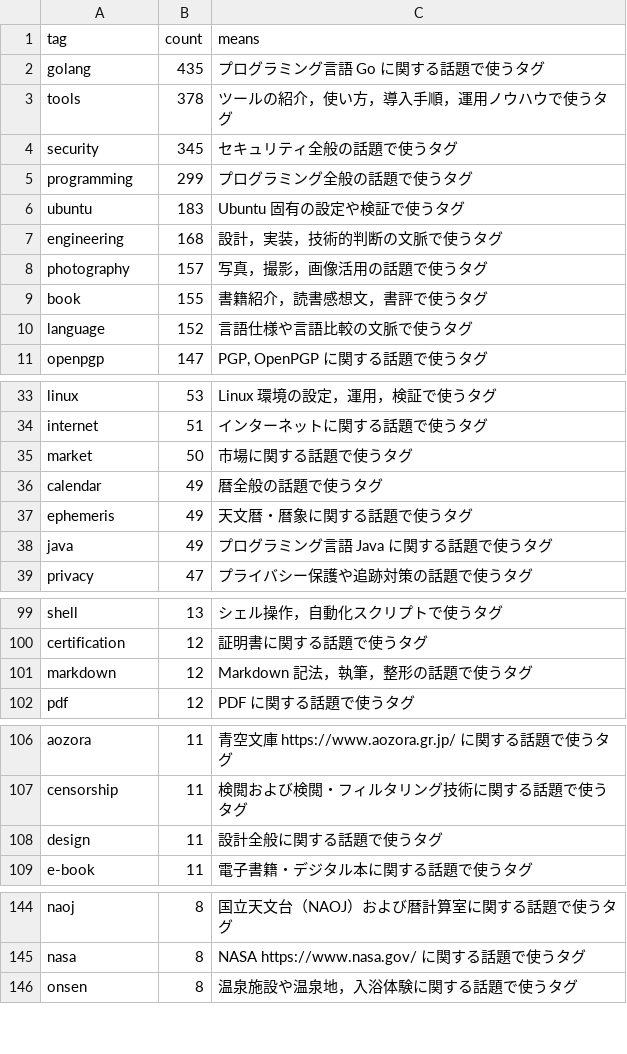
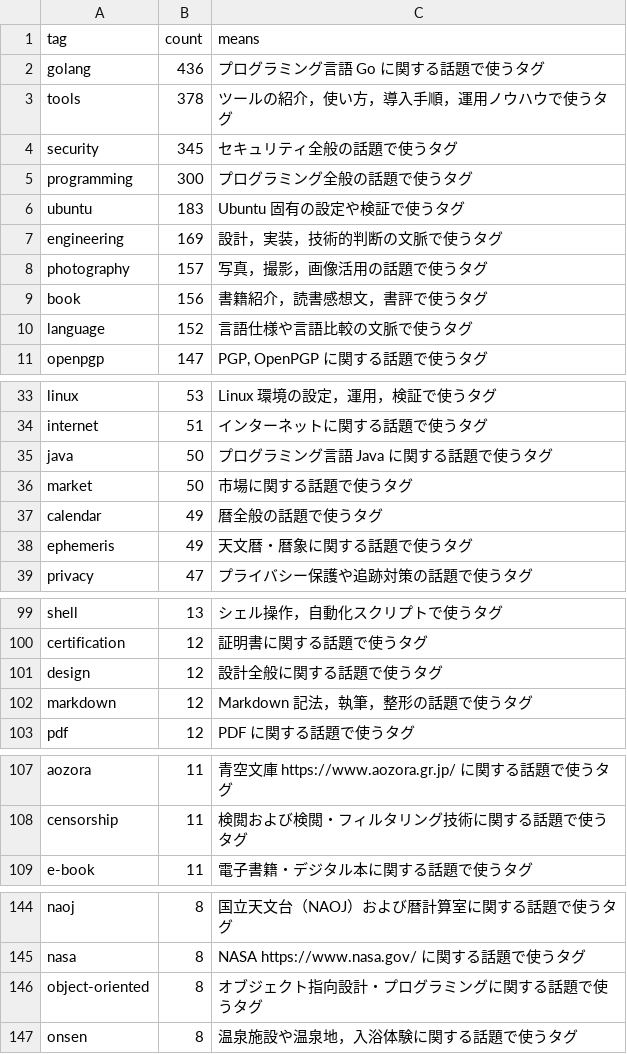
Before and after one commit to spiegel-im-spiegel/github-pages-env, a CSV file: .github/workflows/tagslist.csv, drawn as a sheet; only a part is shown, gaps mark what is left out; the diff covers the shown part only.

```diff
--- a/.github/workflows/tagslist.csv
+++ b/.github/workflows/tagslist.csv
@@ -1,10 +1,10 @@
 tag,count,means
-"golang",435,"プログラミング言語 Go に関する話題で使うタグ"
+"golang",436,"プログラミング言語 Go に関する話題で使うタグ"
 "tools",378,"ツールの紹介，使い方，導入手順，運用ノウハウで使うタグ"
 "security",345,"セキュリティ全般の話題で使うタグ"
-"programming",299,"プログラミング全般の話題で使うタグ"
+"programming",300,"プログラミング全般の話題で使うタグ"
 "ubuntu",183,"Ubuntu 固有の設定や検証で使うタグ"
-"engineering",168,"設計，実装，技術的判断の文脈で使うタグ"
+"engineering",169,"設計，実装，技術的判断の文脈で使うタグ"
 "photography",157,"写真，撮影，画像活用の話題で使うタグ"
-"book",155,"書籍紹介，読書感想文，書評で使うタグ"
+"book",156,"書籍紹介，読書感想文，書評で使うタグ"
 "language",152,"言語仕様や言語比較の文脈で使うタグ"
@@ -34,2 +34,3 @@ tag,count,means
 "internet",51,"インターネットに関する話題で使うタグ"
+"java",50,"プログラミング言語 Java に関する話題で使うタグ"
 "market",50,"市場に関する話題で使うタグ"
@@ -37,3 +38,2 @@ tag,count,means
 "ephemeris",49,"天文暦・暦象に関する話題で使うタグ"
-"java",49,"プログラミング言語 Java に関する話題で使うタグ"
 "privacy",47,"プライバシー保護や追跡対策の話題で使うタグ"
@@ -100,2 +100,3 @@ tag,count,means
 "certification",12,"証明書に関する話題で使うタグ"
+"design",12,"設計全般に関する話題で使うタグ"
 "markdown",12,"Markdown 記法，執筆，整形の話題で使うタグ"
@@ -107,3 +108,2 @@ tag,count,means
 "censorship",11,"検閲および検閲・フィルタリング技術に関する話題で使うタグ"
-"design",11,"設計全般に関する話題で使うタグ"
 "e-book",11,"電子書籍・デジタル本に関する話題で使うタグ"
@@ -145,2 +145,3 @@ tag,count,means
 "nasa",8,"NASA https://www.nasa.gov/ に関する話題で使うタグ"
+"object-oriented",8,"オブジェクト指向設計・プログラミングに関する話題で使うタグ"
 "onsen",8,"温泉施設や温泉地，入浴体験に関する話題で使うタグ"
```
Also changed, not shown: 1 removed row elsewhere in this file.
